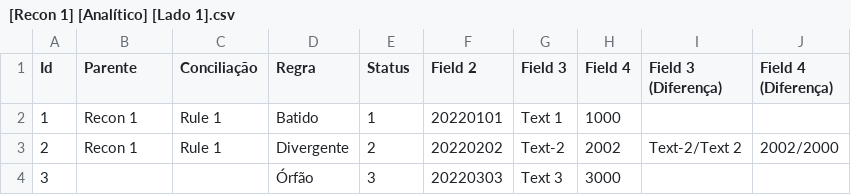
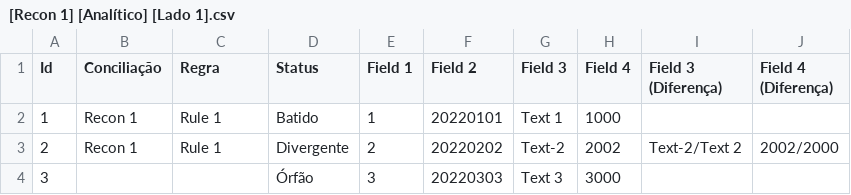
Before and after one commit to dlancioni/recon, a CSV file: report/[Recon 1] [Analítico] [Lado 1].csv, drawn as a sheet.

```diff
--- a/report/[Recon 1] [Analítico] [Lado 1].csv
+++ b/report/[Recon 1] [Analítico] [Lado 1].csv
@@ -1,2 +1,2 @@
-Id;Parente;Conciliação;Regra;Status;Field 2;Field 3;Field 4;Field 3 (Diferença);Field 4 (Diferença)
+Id;Conciliação;Regra;Status;Field 1;Field 2;Field 3;Field 4;Field 3 (Diferença);Field 4 (Diferença)
 1;Recon 1;Rule 1;Batido;1;20220101;Text 1;1000;;
```
Also changed, not shown: report/[Conciliação 1] [Analítico] [Lado 1].csv, report/[Conciliação 1] [Analítico] [Lado 2].csv, 4 other files.
